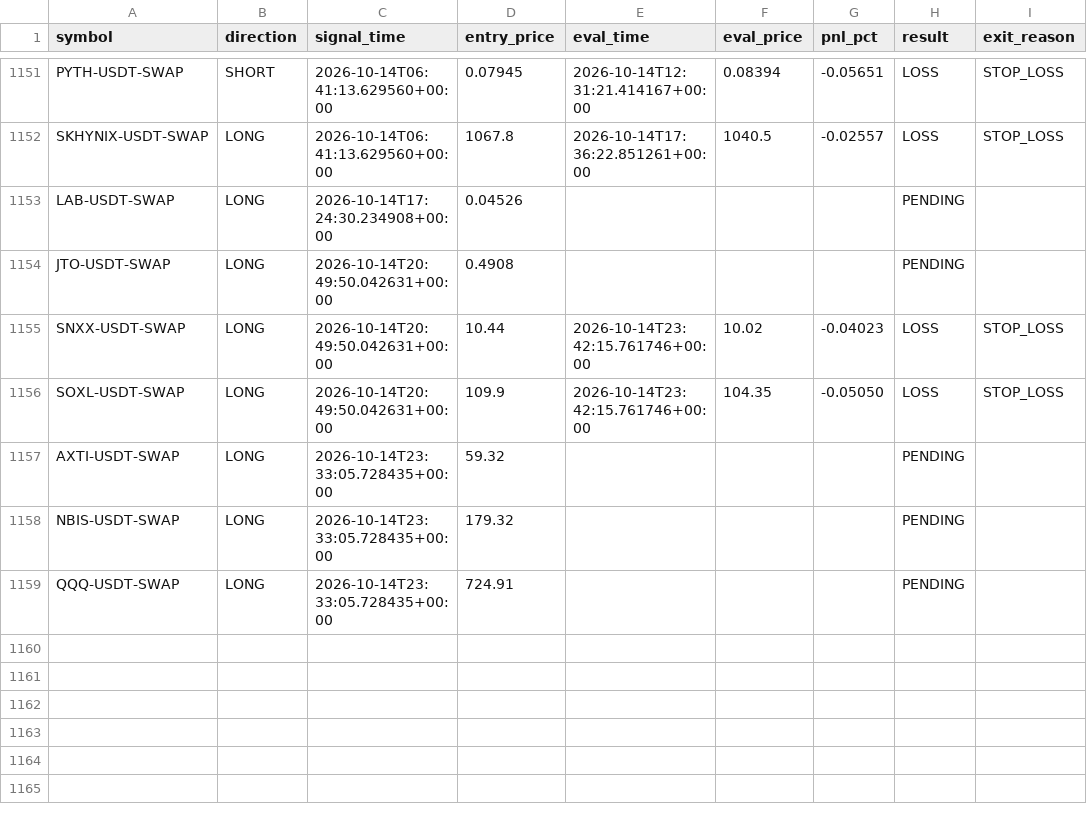
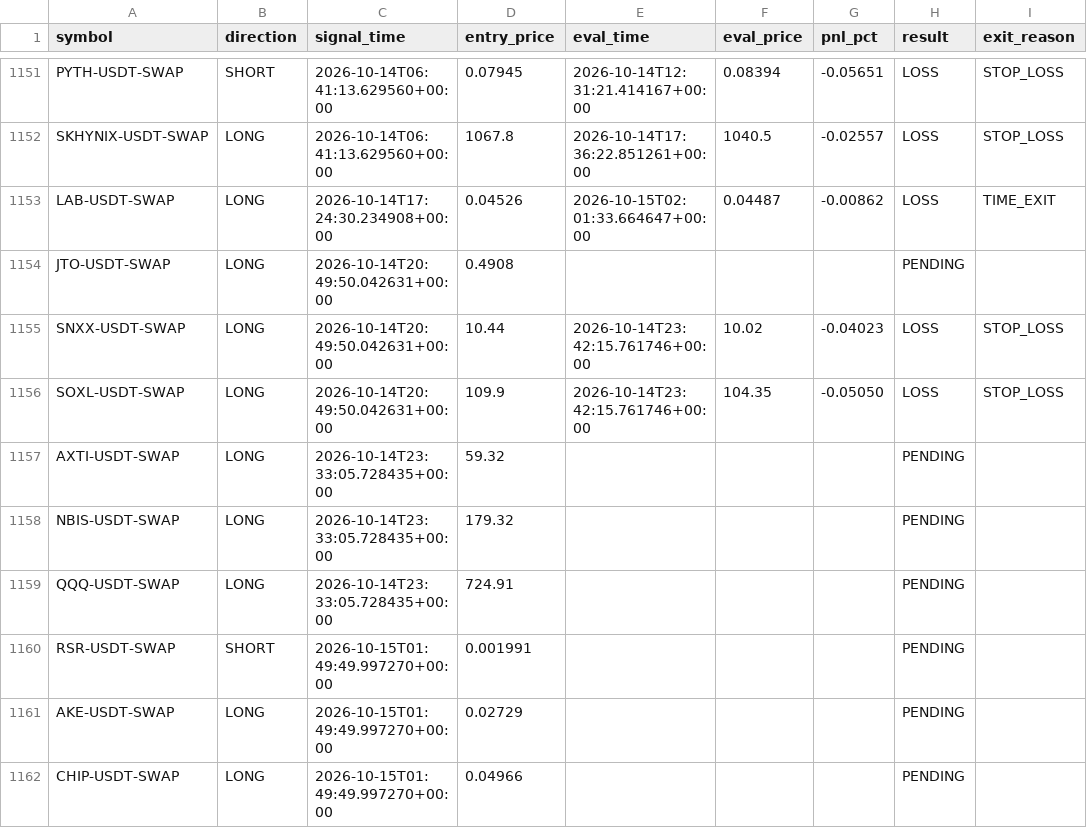
Before and after one commit to ksemehmet5-afk/altcoin-monitor-, a CSV file: monitor_state/signals_log.csv, drawn as a sheet; only a part is shown, gaps mark what is left out.

```diff
--- a/monitor_state/signals_log.csv
+++ b/monitor_state/signals_log.csv
@@ -1152,3 +1152,3 @@ PYTH-USDT-SWAP,SHORT,2026-10-14T06:41:13.629560+00:00,0.07945,2026-10-14T12:31:2
 SKHYNIX-USDT-SWAP,LONG,2026-10-14T06:41:13.629560+00:00,1067.8,2026-10-14T17:36:22.851261+00:00,1040.5,-0.02557,LOSS,STOP_LOSS
-LAB-USDT-SWAP,LONG,2026-10-14T17:24:30.234908+00:00,0.04526,,,,PENDING,
+LAB-USDT-SWAP,LONG,2026-10-14T17:24:30.234908+00:00,0.04526,2026-10-15T02:01:33.664647+00:00,0.04487,-0.00862,LOSS,TIME_EXIT
 JTO-USDT-SWAP,LONG,2026-10-14T20:49:50.042631+00:00,0.4908,,,,PENDING,
@@ -1159 +1159,4 @@ NBIS-USDT-SWAP,LONG,2026-10-14T23:33:05.728435+00:00,179.32,,,,PENDING,
 QQQ-USDT-SWAP,LONG,2026-10-14T23:33:05.728435+00:00,724.91,,,,PENDING,
+RSR-USDT-SWAP,SHORT,2026-10-15T01:49:49.997270+00:00,0.001991,,,,PENDING,
+AKE-USDT-SWAP,LONG,2026-10-15T01:49:49.997270+00:00,0.02729,,,,PENDING,
+CHIP-USDT-SWAP,LONG,2026-10-15T01:49:49.997270+00:00,0.04966,,,,PENDING,
```
Also changed, not shown: 3 other files.
